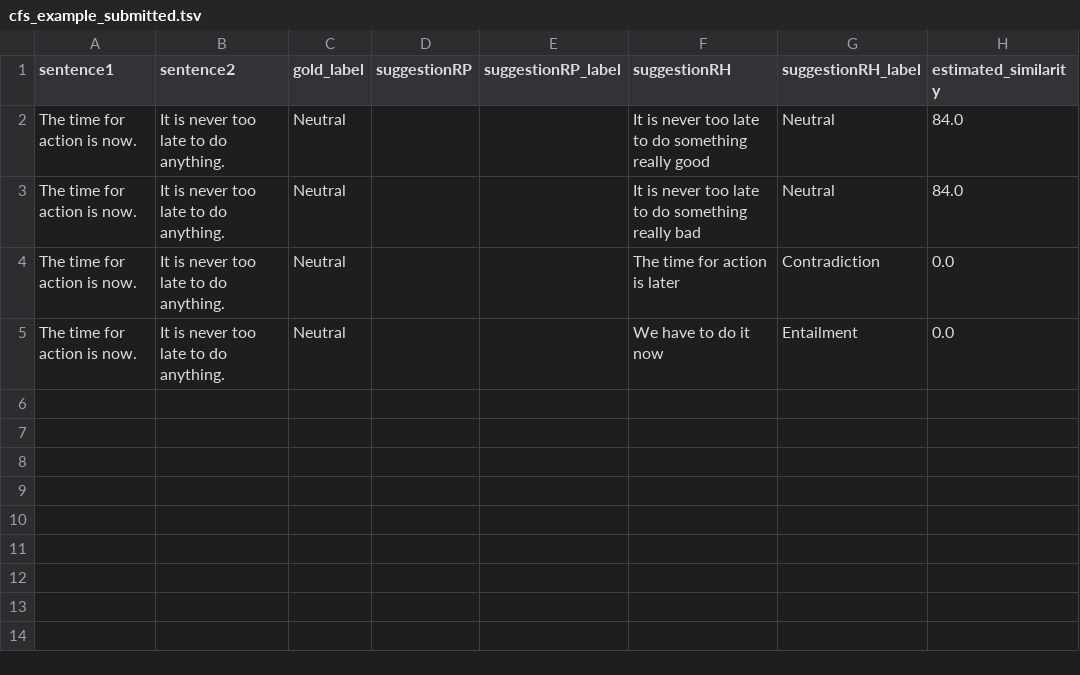
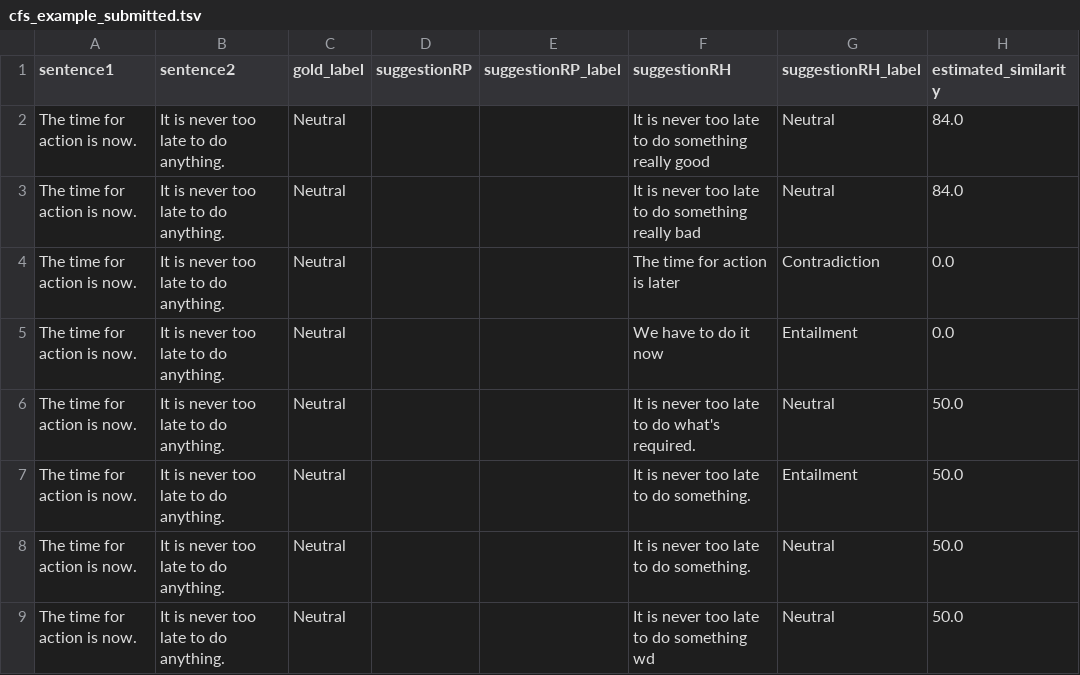
Before and after one commit to boeselfr/Counterfactuals-xai-iml22, a TSV file: backend/data/NLI/submitted/cfs_example_submitted.tsv, drawn as a sheet; the diff names each change by its address in the sheet, - before the commit and + after, or states it on an @@ line.

```diff
--- a/backend/data/NLI/submitted/cfs_example_submitted.tsv
+++ b/backend/data/NLI/submitted/cfs_example_submitted.tsv
+row 6: The time for action is now. | It is never too late to do anything. | Neutral |  |  | It is never too late to do what's required. | Neutral | 50.0
+row 7: The time for action is now. | It is never too late to do anything. | Neutral |  |  | It is never too late to do something. | Entailment | 50.0
+row 8: The time for action is now. | It is never too late to do anything. | Neutral |  |  | It is never too late to do something. | Neutral | 50.0
+row 9: The time for action is now. | It is never too late to do anything. | Neutral |  |  | It is never too late to do something wd | Neutral | 50.0
```
Also changed, not shown: 19 other files.
